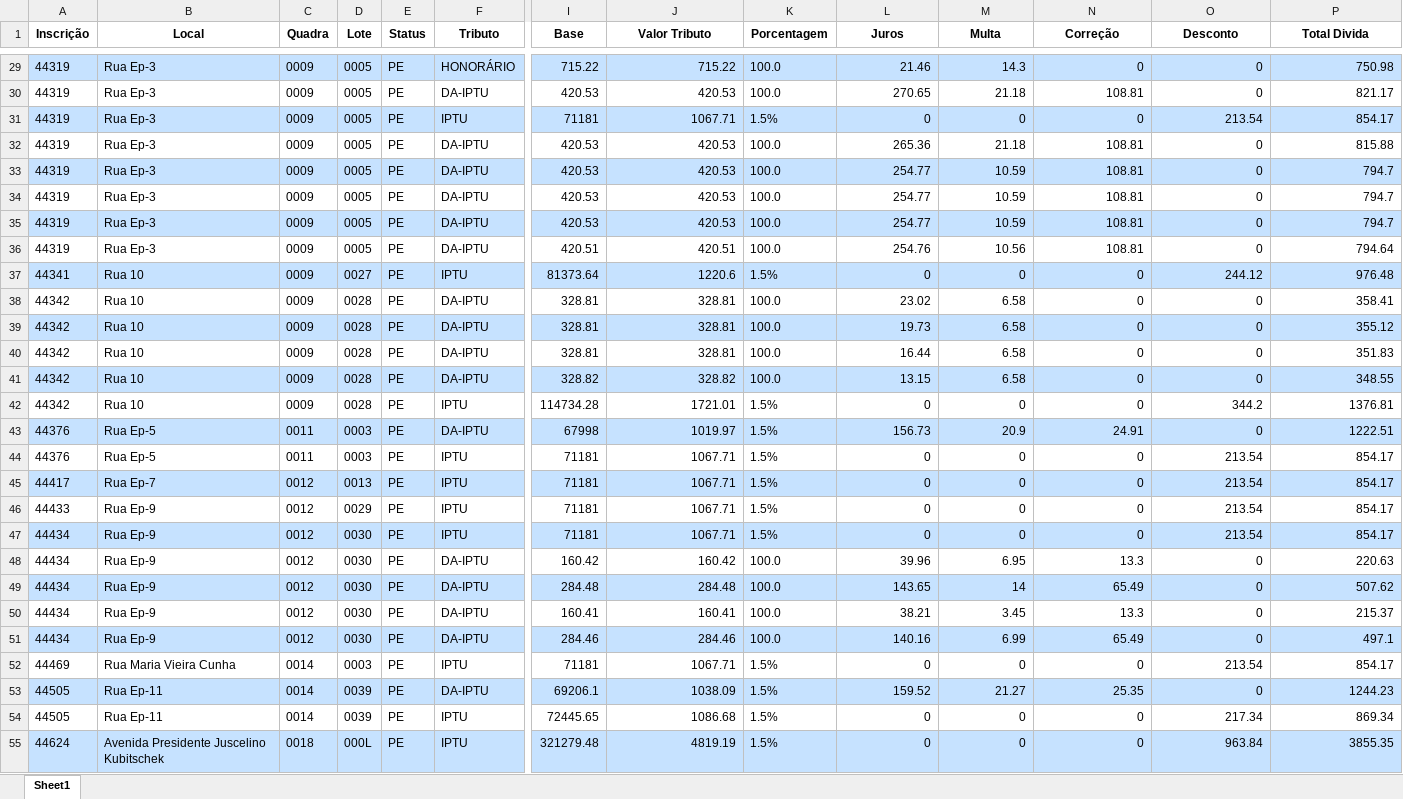
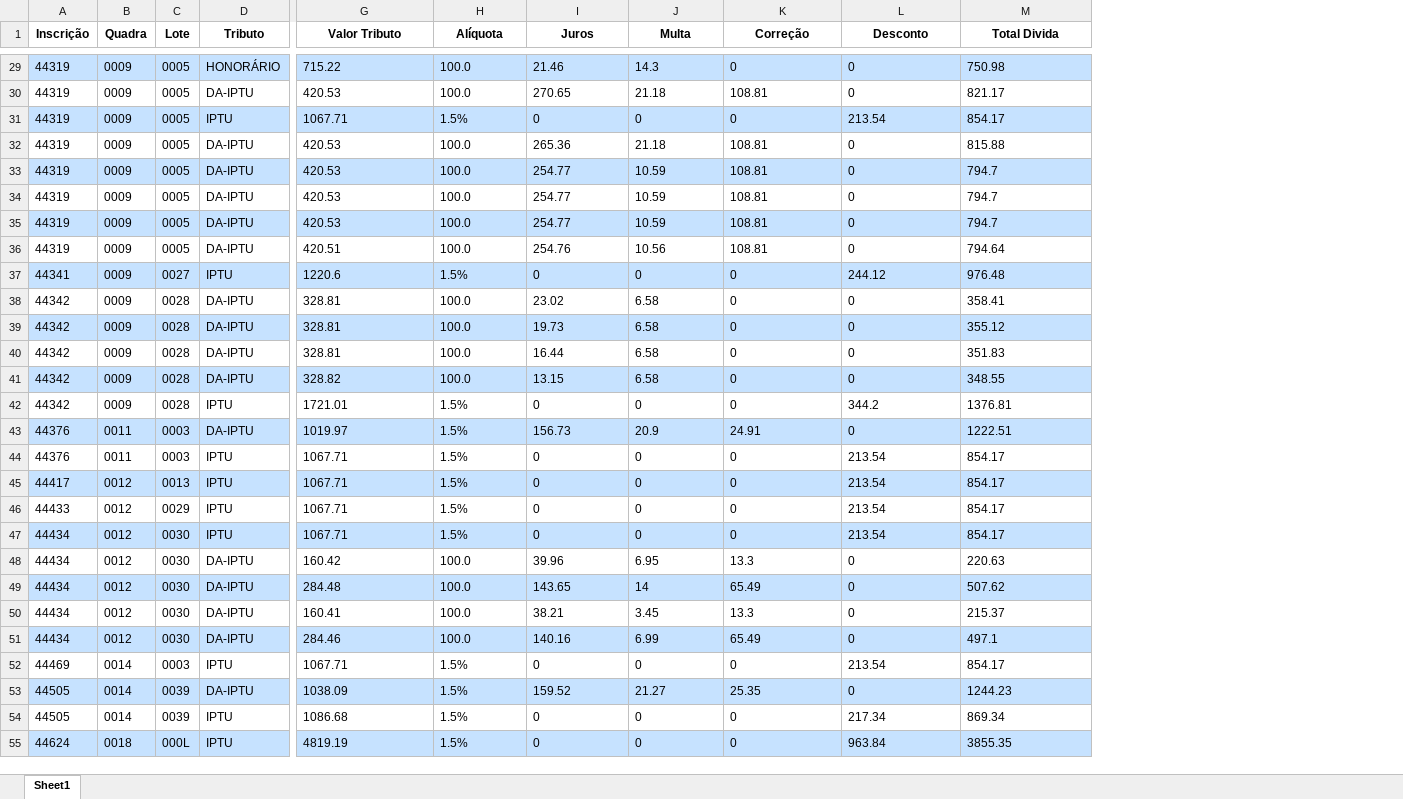
Before and after one commit to Mr-S41to/sgip-anapolis, an Excel workbook: PrototipoJatai/RelatórioFinal.xlsx, sheet Sheet1, drawn as a sheet; only a part is shown, gaps mark what is left out; values as stored, in another font and other column widths than the file's, no borders; removed rows and columns are numbered as before the commit, all else as after; the diff covers the shown part only; the diff names each change by its address in the sheet, - before the commit and + after, or states it on an @@ line.

```diff
--- a/PrototipoJatai/RelatórioFinal.xlsx (sheet Sheet1)
+++ b/PrototipoJatai/RelatórioFinal.xlsx (sheet Sheet1)
-column B (Local), rows 29-55: Rua Ep-3 | Rua Ep-3 | Rua Ep-3 | Rua Ep-3 | Rua Ep-3 | Rua Ep-3 | Rua Ep-3 | Rua Ep-3 | Rua 10 | Rua 10 | Rua 10 | Rua 10 | Rua 10 | Rua 10 | Rua Ep-5 | Rua Ep-5 | Rua Ep-7 | Rua Ep-9 | Rua Ep-9 | Rua Ep-9 | Rua Ep-9 | Rua Ep-9 | Rua Ep-9 | Rua Maria Vieira Cunha | Rua Ep-11 | Rua Ep-11 | Avenida Presidente Juscelino Kubitschek
-column E (Status), rows 29-55: all PE
-column I (Base), rows 29-55: 715.22 | 420.53 | 71181 | 420.53 | 420.53 | 420.53 | 420.53 | 420.51 | 81373.64 | 328.81 | 328.81 | 328.81 | 328.82 | 114734.28 | 67998 | 71181 | 71181 | 71181 | 71181 | 160.42 | 284.48 | 160.41 | 284.46 | 71181 | 69206.1 | 72445.65 | 321279.48
-H1: Porcentagem
+H1: Alíquota
-G29:G55 alignment: right
+G29:G55 alignment: left
-I29:M55 alignment: right
+I29:M55 alignment: left
```
Also changed, not shown: cell formats elsewhere in this sheet, PrototipoAnapolis/RelatórioFinal.xlsx, 5 other files.
